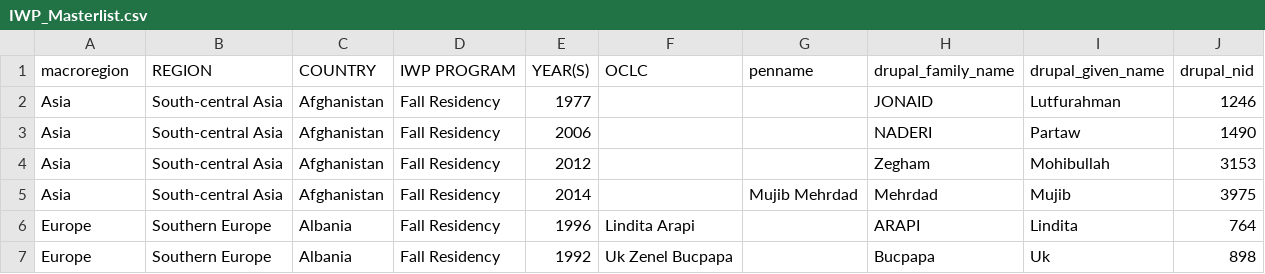
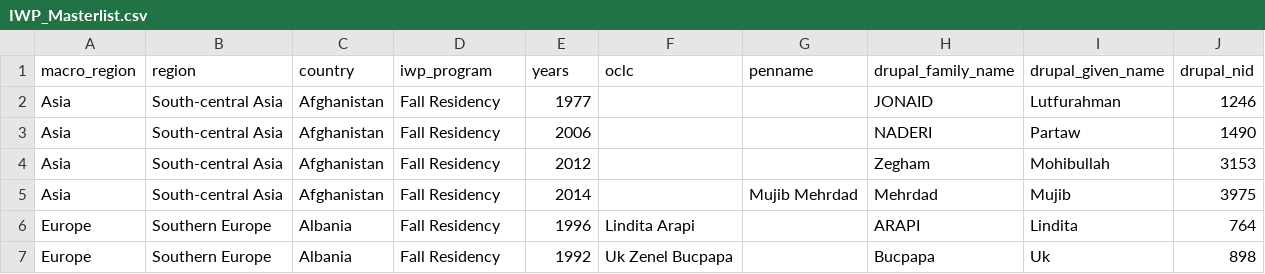
Before and after one commit to mneucollins/IWP, a CSV file: resources/csv/IWP_Masterlist.csv, drawn as a sheet; only a part is shown; removed rows and columns are numbered as before the commit, all else as after; the diff names each change by its address in the sheet, - before the commit and + after, or states it on an @@ line.

```diff
--- a/resources/csv/IWP_Masterlist.csv
+++ b/resources/csv/IWP_Masterlist.csv
-row 1: macroregion | REGION | COUNTRY | IWP PROGRAM | YEAR(S) | OCLC | penname | drupal_family_name | drupal_given_name | drupal_nid
+row 1: macro_region | region | country | iwp_program | years | oclc | penname | drupal_family_name | drupal_given_name | drupal_nid
```
Also changed, not shown: 14 other files.
